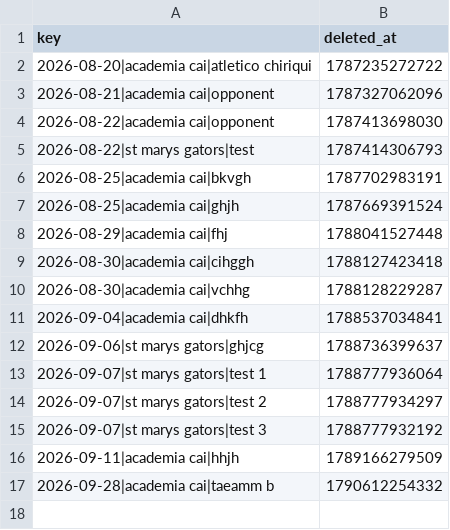
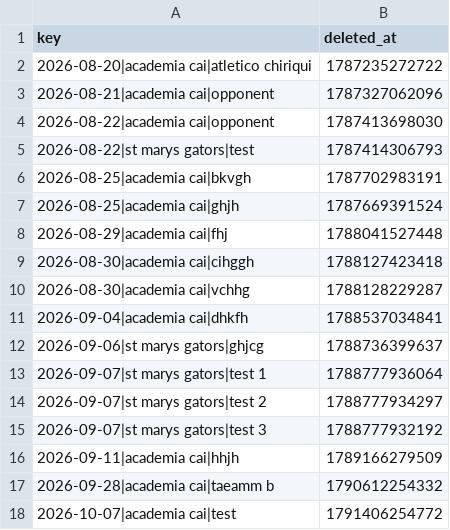
Before and after one commit to pepinllamas/match-data, a CSV file: deleted.csv, drawn as a sheet.

Commit message:
Update deleted-game record

```diff
--- a/deleted.csv
+++ b/deleted.csv
@@ -17 +17,2 @@ key,deleted_at
 "2026-09-28|academia cai|taeamm b",1790612254332
+"2026-10-07|academia cai|test",1791406254772
```
